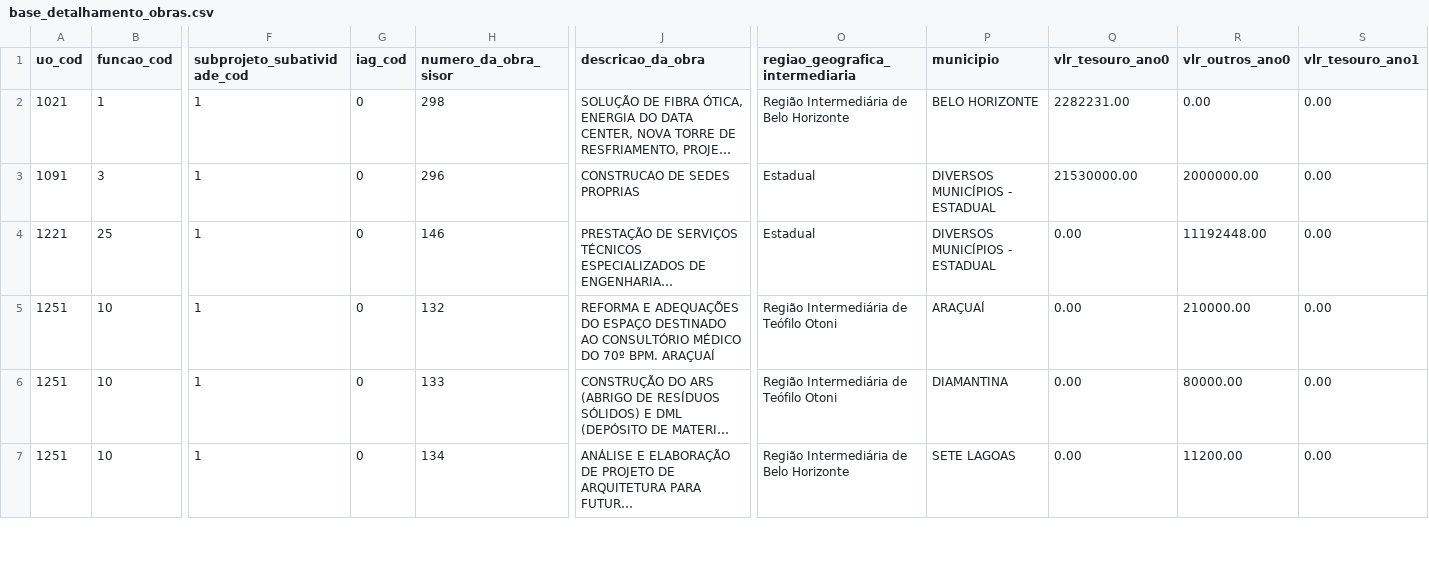
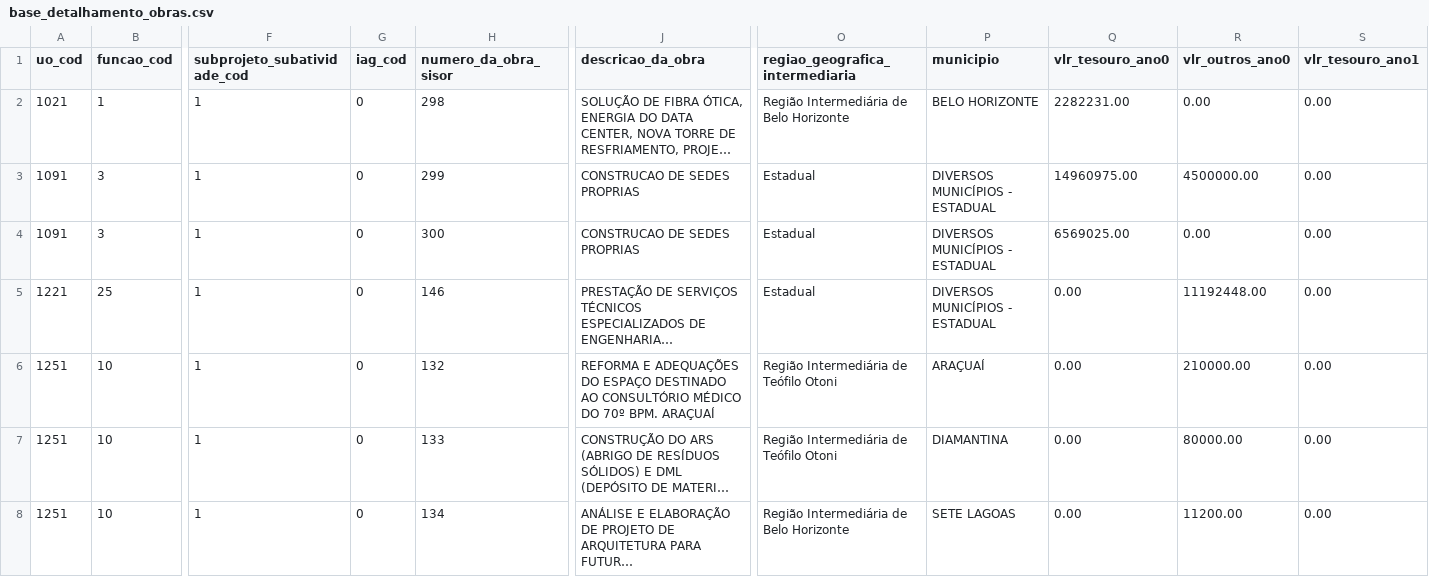
Before and after one commit to splor-mg/dados-sisor-2026, a CSV file: data/base_detalhamento_obras.csv, drawn as a sheet; only a part is shown, gaps mark what is left out; long unchanged cells end in …; rows hold the shown columns only; the diff names each change by its address in the sheet, - before the commit and + after, or states it on an @@ line.

```diff
--- a/data/base_detalhamento_obras.csv
+++ b/data/base_detalhamento_obras.csv
-H3 (numero_da_obra_sisor): 296
+H3 (numero_da_obra_sisor): 299
-Q3 (vlr_tesouro_ano0): 21530000.00
+Q3 (vlr_tesouro_ano0): 14960975.00
-R3 (vlr_outros_ano0): 2000000.00
+R3 (vlr_outros_ano0): 4500000.00
+row 4: 1091 | 3 | 1 | 0 | 300 | CONSTRUCAO DE SEDES PROPRIAS | Estadual | DIVERSOS MUNICÍPIOS - ESTADUAL | 6569025.00 | 0.00 | 0.00
```
Also changed, not shown: data/base_intra_orcamentaria_repasse.csv, data/base_limite_cota.csv, 24 other files.
